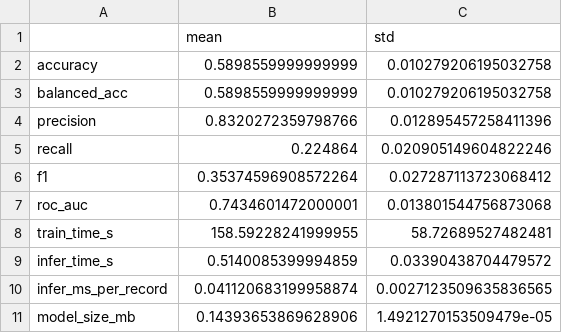
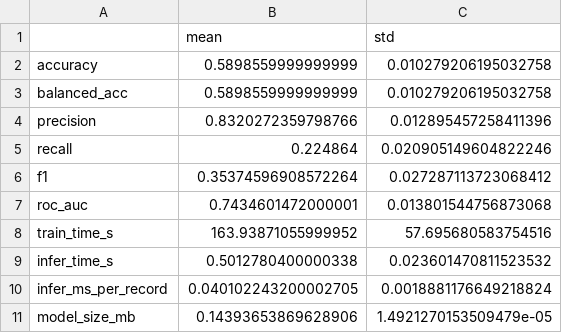
Before and after one commit to hamzahussain8a-rgb/IoT_anamoly_375_project, a CSV file: outputs/robustness/autoencoder_summary.csv, drawn as a sheet.

```diff
--- a/outputs/robustness/autoencoder_summary.csv
+++ b/outputs/robustness/autoencoder_summary.csv
@@ -7,5 +7,5 @@ f1,0.35374596908572264,0.027287113723068412
 roc_auc,0.7434601472000001,0.013801544756873068
-train_time_s,158.59228241999955,58.72689527482481
-infer_time_s,0.5140085399994859,0.03390438704479572
-infer_ms_per_record,0.041120683199958874,0.0027123509635836565
+train_time_s,163.93871055999952,57.695680583754516
+infer_time_s,0.5012780400000338,0.023601470811523532
+infer_ms_per_record,0.040102243200002705,0.0018881176649218824
 model_size_mb,0.14393653869628906,1.4921270153509479e-05
```
Also changed, not shown: outputs/robustness/autoencoder_per_seed.csv, outputs/robustness/lstm_autoencoder_per_seed.csv, 5 other files.
